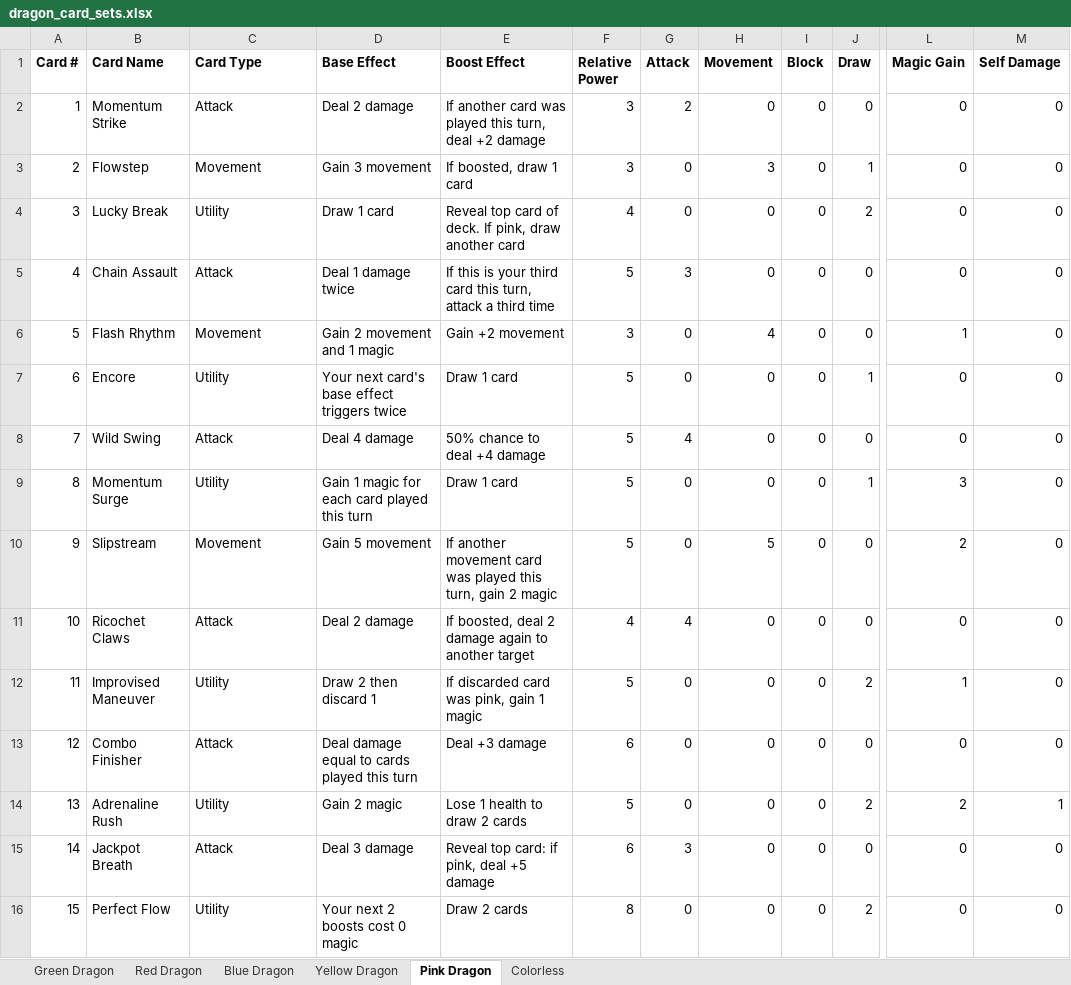
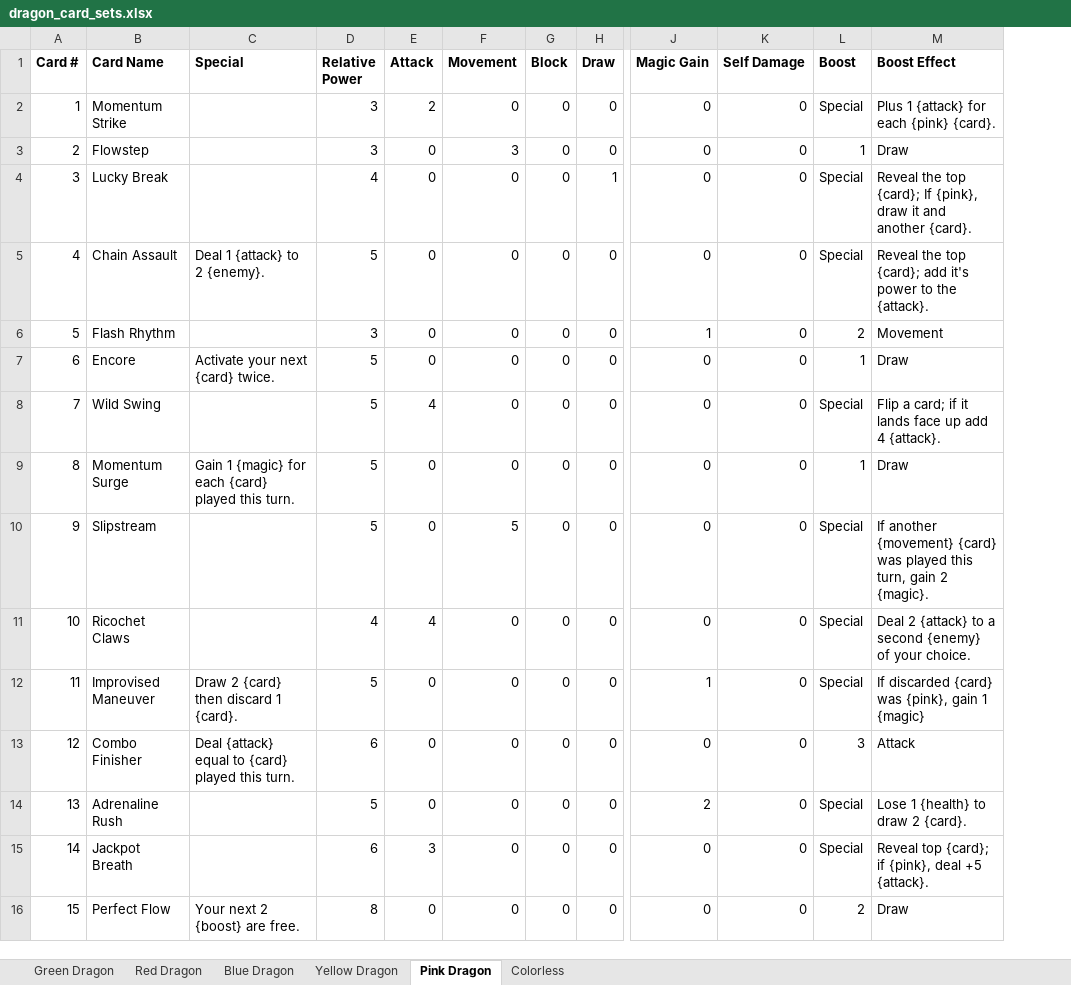
Before and after one commit to domfrancisco/SomethingSomethingDragons, an Excel workbook: dragon_card_sets.xlsx, sheet Pink Dragon, drawn as a sheet; only a part is shown, gaps mark what is left out; values as stored, in another font and other column widths than the file's, no borders; removed rows and columns are numbered as before the commit, all else as after; the diff names each change by its address in the sheet, - before the commit and + after, or states it on an @@ line.

Commit message:
Update card database to new xlsx schema (drop orange, add yellow, special-text support)

```diff
--- a/dragon_card_sets.xlsx (sheet Pink Dragon)
+++ b/dragon_card_sets.xlsx (sheet Pink Dragon)
-column D (Base Effect), rows 2-16: Deal 2 damage | Gain 3 movement | Draw 1 card | Deal 1 damage twice | Gain 2 movement and 1 magic | Your next card's base effect triggers twice | Deal 4 damage | Gain 1 magic for each card played this turn | Gain 5 movement | Deal 2 damage | Draw 2 then discard 1 | Deal damage equal to cards played this turn | Gain 2 magic | Deal 3 damage | Your next 2 boosts cost 0 magic
-column E (Boost Effect), rows 2-16: If another card was played this turn, deal +2 damage | If boosted, draw 1 card | Reveal top card of deck. If pink, draw another card | If this is your third card this turn, attack a third time | Gain +2 movement | Draw 1 card | 50% chance to deal +4 damage | Draw 1 card | If another movement card was played this turn, gain 2 magic | If boosted, deal 2 damage again to another target | If discarded card was pink, gain 1 magic | Deal +3 damage | Lose 1 health to draw 2 cards | Reveal top card: if pink, deal +5 damage | Draw 2 cards
+column L (Boost), rows 2-16: Special | 1 | Special | Special | 2 | 1 | Special | 1 | Special | Special | Special | 3 | Special | Special | 2
+column M (Boost Effect), rows 2-16: Plus 1 {attack} for each {pink} {card}. | Draw | Reveal the top {card}; If {pink}, draw it and another {card}. | Reveal the top {card}; add it's power to the {attack}. | Movement | Draw | Flip a card; if it lands face up add 4 {attack}. | Draw | If another {movement} {card} was played this turn, gain 2 {magic}. | Deal 2 {attack} to a second {enemy} of your choice. | If discarded {card} was {pink}, gain 1 {magic} | Attack | Lose 1 {health} to draw 2 {card}. | Reveal top {card}; if {pink}, deal +5 {attack}. | Draw
-C1: Card Type
+C1: Special
-C2 (Special): Attack
+C2 (Special): (empty)
-C3 (Special): Movement
+C3 (Special): (empty)
-H3 (Draw): 1
+H3 (Draw): 0
-C4 (Special): Utility
+C4 (Special): (empty)
-H4 (Draw): 2
+H4 (Draw): 1
-C5 (Special): Attack
+C5 (Special): Deal 1 {attack} to 2 {enemy}.
-E5 (Attack): 3
+E5 (Attack): 0
-C6 (Special): Movement
+C6 (Special): (empty)
-F6 (Movement): 4
+F6 (Movement): 0
-C7 (Special): Utility
+C7 (Special): Activate your next {card} twice.
-H7 (Draw): 1
+H7 (Draw): 0
-C8 (Special): Attack
+C8 (Special): (empty)
-C9 (Special): Utility
+C9 (Special): Gain 1 {magic} for each {card} played this turn.
-H9 (Draw): 1
+H9 (Draw): 0
-J9 (Magic Gain): 3
+J9 (Magic Gain): 0
-C10 (Special): Movement
+C10 (Special): (empty)
-J10 (Magic Gain): 2
+J10 (Magic Gain): 0
-C11 (Special): Attack
+C11 (Special): (empty)
-C12 (Special): Utility
+C12 (Special): Draw 2 {card} then discard 1 {card}.
-H12 (Draw): 2
+H12 (Draw): 0
-C13 (Special): Attack
+C13 (Special): Deal {attack} equal to {card} played this turn.
-C14 (Special): Utility
+C14 (Special): (empty)
-H14 (Draw): 2
+H14 (Draw): 0
-K14 (Self Damage): 1
+K14 (Self Damage): 0
-C15 (Special): Attack
+C15 (Special): (empty)
-C16 (Special): Utility
+C16 (Special): Your next 2 {boost} are free.
-H16 (Draw): 2
+H16 (Draw): 0
```
Also changed, not shown: sheet Yellow Dragon, sheet Colorless, sheet Blue Dragon, 17 other files.
